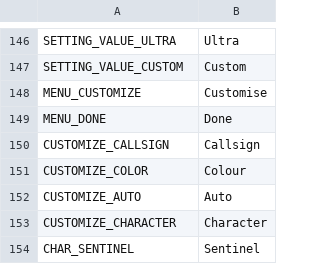
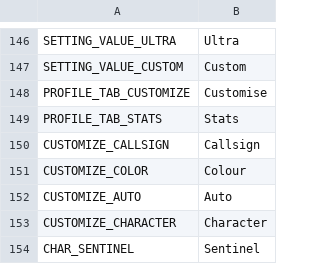
Before and after one commit to aswinkumarks/IONFALL, a CSV file: locale/strings.csv, drawn as a sheet; only a part is shown, gaps mark what is left out.

```diff
--- a/locale/strings.csv
+++ b/locale/strings.csv
@@ -147,4 +147,4 @@ SETTING_VALUE_ULTRA,Ultra
 SETTING_VALUE_CUSTOM,Custom
-MENU_CUSTOMIZE,Customise
-MENU_DONE,Done
+PROFILE_TAB_CUSTOMIZE,Customise
+PROFILE_TAB_STATS,Stats
 CUSTOMIZE_CALLSIGN,Callsign
```
Also changed, not shown: 6 other files.
